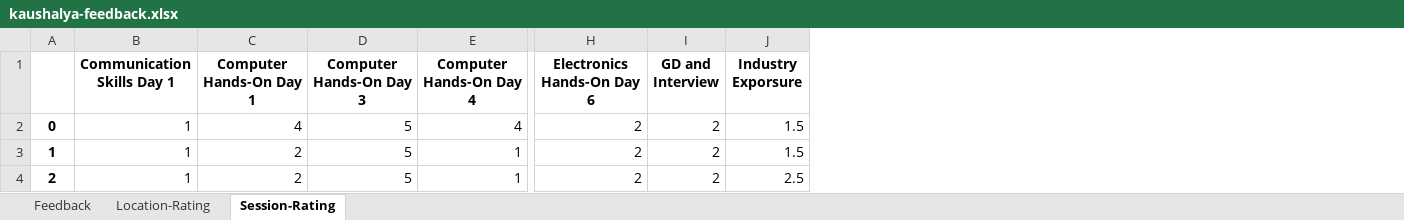
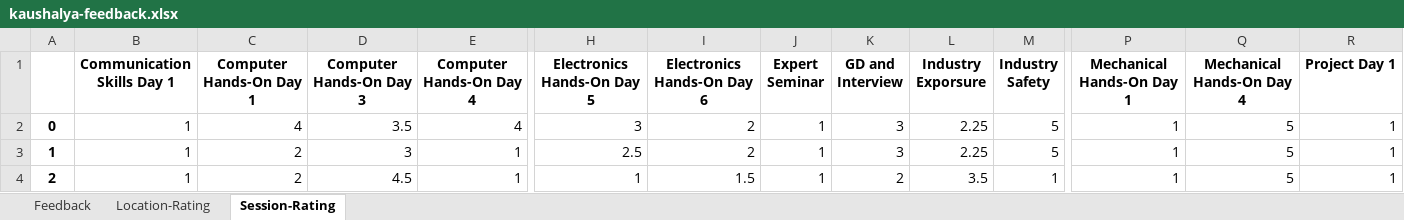
Before and after one commit to shreyasnbhat/generic-feedback, an Excel workbook: analyzer/Submissions/kaushalya-feedback.xlsx, sheet Session-Rating, drawn as a sheet; only a part is shown, gaps mark what is left out; values as stored, in another font and other column widths than the file's, no borders; addresses are those after the commit; the diff names each change by its address in the sheet, - before the commit and + after, or states it on an @@ line.

Commit message:
Updates Project work

```diff
--- a/analyzer/Submissions/kaushalya-feedback.xlsx (sheet Session-Rating)
+++ b/analyzer/Submissions/kaushalya-feedback.xlsx (sheet Session-Rating)
+column H (Electronics Hands-On Day 5), rows 2-4: 3 | 2.5 | 1
+column J (Expert Seminar), rows 2-4: all 1
+column M (Industry Safety), rows 2-4: 5 | 5 | 1
+column P (Mechanical Hands-On Day 1), rows 2-4: all 1
+column Q (Mechanical Hands-On Day 4), rows 2-4: all 5
+column R (Project Day 1), rows 2-4: all 1
-D2 (Computer Hands-On Day 3): 5
+D2 (Computer Hands-On Day 3): 3.5
-K2:K3 (GD and Interview): 2
+K2:K3 (GD and Interview): 3
-L2:L3 (Industry Exporsure): 1.5
+L2:L3 (Industry Exporsure): 2.25
-D3 (Computer Hands-On Day 3): 5
+D3 (Computer Hands-On Day 3): 3
-D4 (Computer Hands-On Day 3): 5
+D4 (Computer Hands-On Day 3): 4.5
-I4 (Electronics Hands-On Day 6): 2
+I4 (Electronics Hands-On Day 6): 1.5
-L4 (Industry Exporsure): 2.5
+L4 (Industry Exporsure): 3.5
```
Also changed, not shown: sheet Feedback, sheet Location-Rating, 12 other files.
